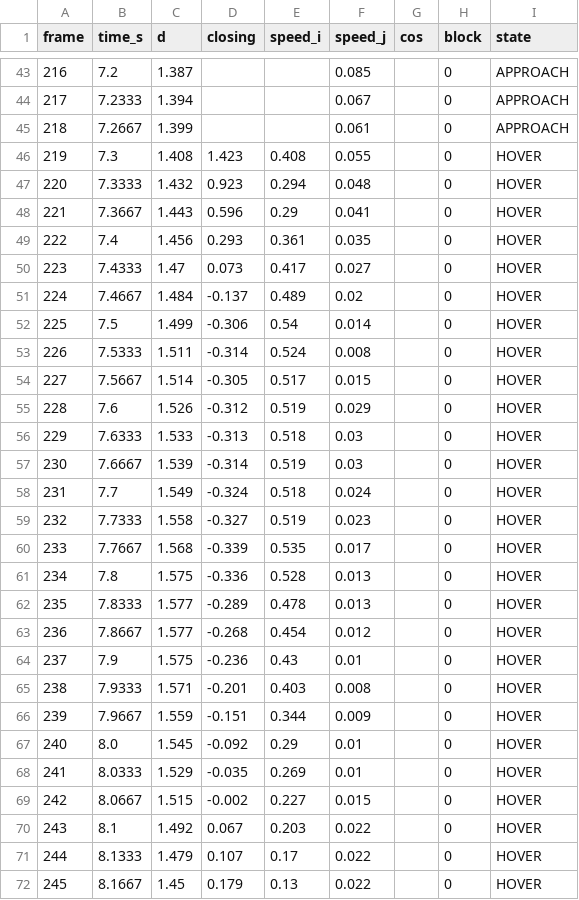
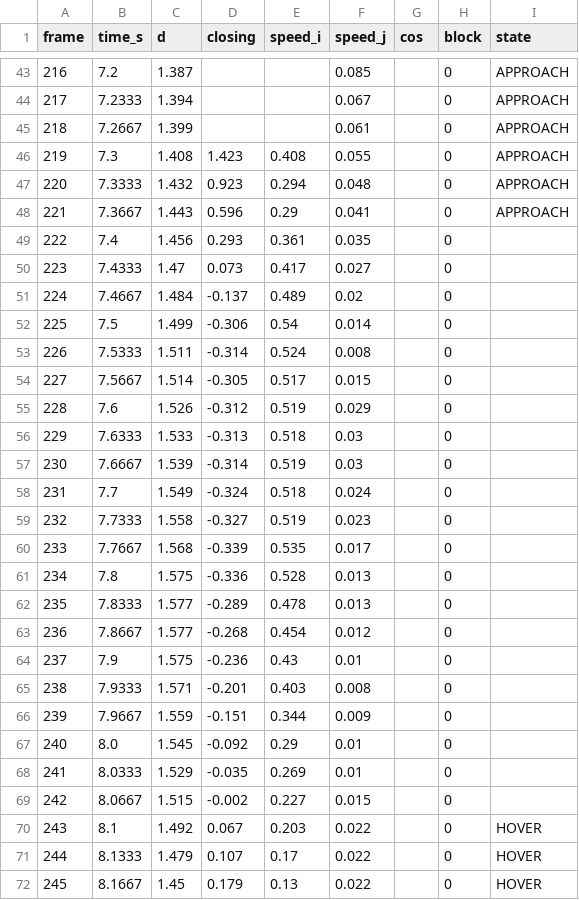
Before and after one commit to KRITHIKSAI16/Violence-Against-Women, a CSV file: data/gate/Normal/Normal_v6_states.csv, drawn as a sheet; only a part is shown, gaps mark what is left out.

```diff
--- a/data/gate/Normal/Normal_v6_states.csv
+++ b/data/gate/Normal/Normal_v6_states.csv
@@ -45,26 +45,26 @@ frame,time_s,d,closing,speed_i,speed_j,cos,block,state
 218,7.2667,1.399,,,0.061,,0,APPROACH
-219,7.3,1.408,1.423,0.408,0.055,,0,HOVER
-220,7.3333,1.432,0.923,0.294,0.048,,0,HOVER
-221,7.3667,1.443,0.596,0.29,0.041,,0,HOVER
-222,7.4,1.456,0.293,0.361,0.035,,0,HOVER
-223,7.4333,1.47,0.073,0.417,0.027,,0,HOVER
-224,7.4667,1.484,-0.137,0.489,0.02,,0,HOVER
-225,7.5,1.499,-0.306,0.54,0.014,,0,HOVER
-226,7.5333,1.511,-0.314,0.524,0.008,,0,HOVER
-227,7.5667,1.514,-0.305,0.517,0.015,,0,HOVER
-228,7.6,1.526,-0.312,0.519,0.029,,0,HOVER
-229,7.6333,1.533,-0.313,0.518,0.03,,0,HOVER
-230,7.6667,1.539,-0.314,0.519,0.03,,0,HOVER
-231,7.7,1.549,-0.324,0.518,0.024,,0,HOVER
-232,7.7333,1.558,-0.327,0.519,0.023,,0,HOVER
-233,7.7667,1.568,-0.339,0.535,0.017,,0,HOVER
-234,7.8,1.575,-0.336,0.528,0.013,,0,HOVER
-235,7.8333,1.577,-0.289,0.478,0.013,,0,HOVER
-236,7.8667,1.577,-0.268,0.454,0.012,,0,HOVER
-237,7.9,1.575,-0.236,0.43,0.01,,0,HOVER
-238,7.9333,1.571,-0.201,0.403,0.008,,0,HOVER
-239,7.9667,1.559,-0.151,0.344,0.009,,0,HOVER
-240,8.0,1.545,-0.092,0.29,0.01,,0,HOVER
-241,8.0333,1.529,-0.035,0.269,0.01,,0,HOVER
-242,8.0667,1.515,-0.002,0.227,0.015,,0,HOVER
+219,7.3,1.408,1.423,0.408,0.055,,0,APPROACH
+220,7.3333,1.432,0.923,0.294,0.048,,0,APPROACH
+221,7.3667,1.443,0.596,0.29,0.041,,0,APPROACH
+222,7.4,1.456,0.293,0.361,0.035,,0,
+223,7.4333,1.47,0.073,0.417,0.027,,0,
+224,7.4667,1.484,-0.137,0.489,0.02,,0,
+225,7.5,1.499,-0.306,0.54,0.014,,0,
+226,7.5333,1.511,-0.314,0.524,0.008,,0,
+227,7.5667,1.514,-0.305,0.517,0.015,,0,
+228,7.6,1.526,-0.312,0.519,0.029,,0,
+229,7.6333,1.533,-0.313,0.518,0.03,,0,
+230,7.6667,1.539,-0.314,0.519,0.03,,0,
+231,7.7,1.549,-0.324,0.518,0.024,,0,
+232,7.7333,1.558,-0.327,0.519,0.023,,0,
+233,7.7667,1.568,-0.339,0.535,0.017,,0,
+234,7.8,1.575,-0.336,0.528,0.013,,0,
+235,7.8333,1.577,-0.289,0.478,0.013,,0,
+236,7.8667,1.577,-0.268,0.454,0.012,,0,
+237,7.9,1.575,-0.236,0.43,0.01,,0,
+238,7.9333,1.571,-0.201,0.403,0.008,,0,
+239,7.9667,1.559,-0.151,0.344,0.009,,0,
+240,8.0,1.545,-0.092,0.29,0.01,,0,
+241,8.0333,1.529,-0.035,0.269,0.01,,0,
+242,8.0667,1.515,-0.002,0.227,0.015,,0,
 243,8.1,1.492,0.067,0.203,0.022,,0,HOVER
```
Also changed, not shown: data/gate/Kidnapping/Kidnapping_v41_states.csv, 31 other files.
